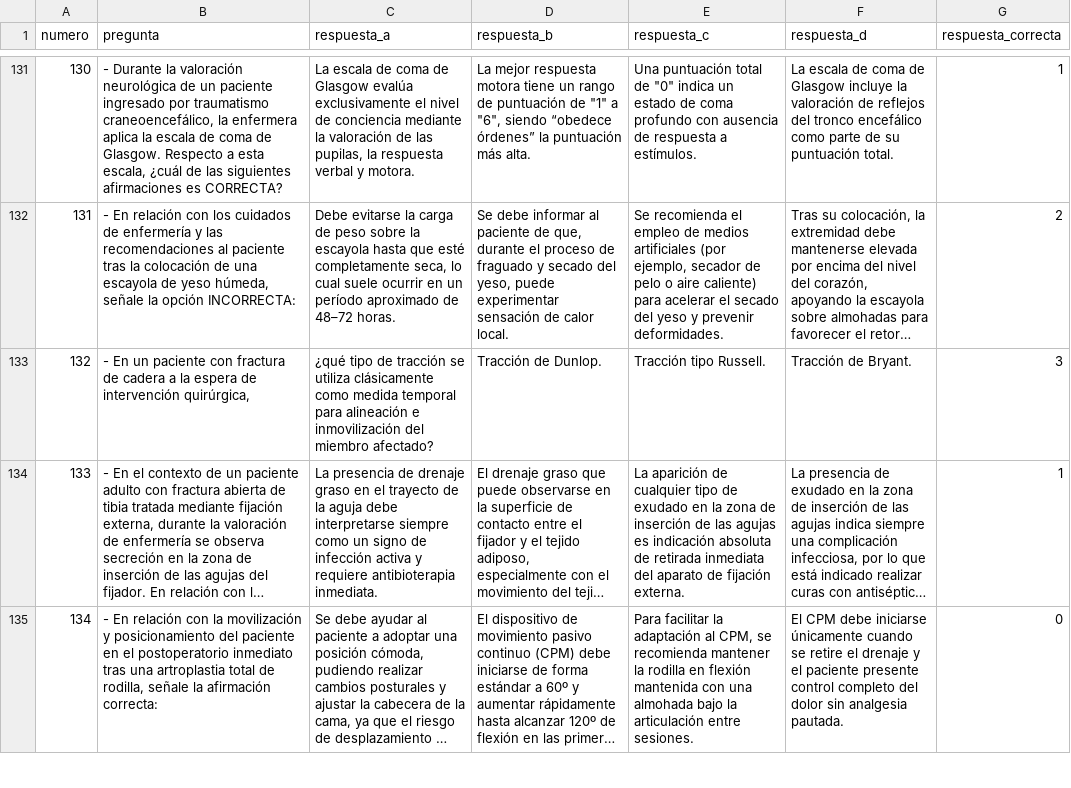
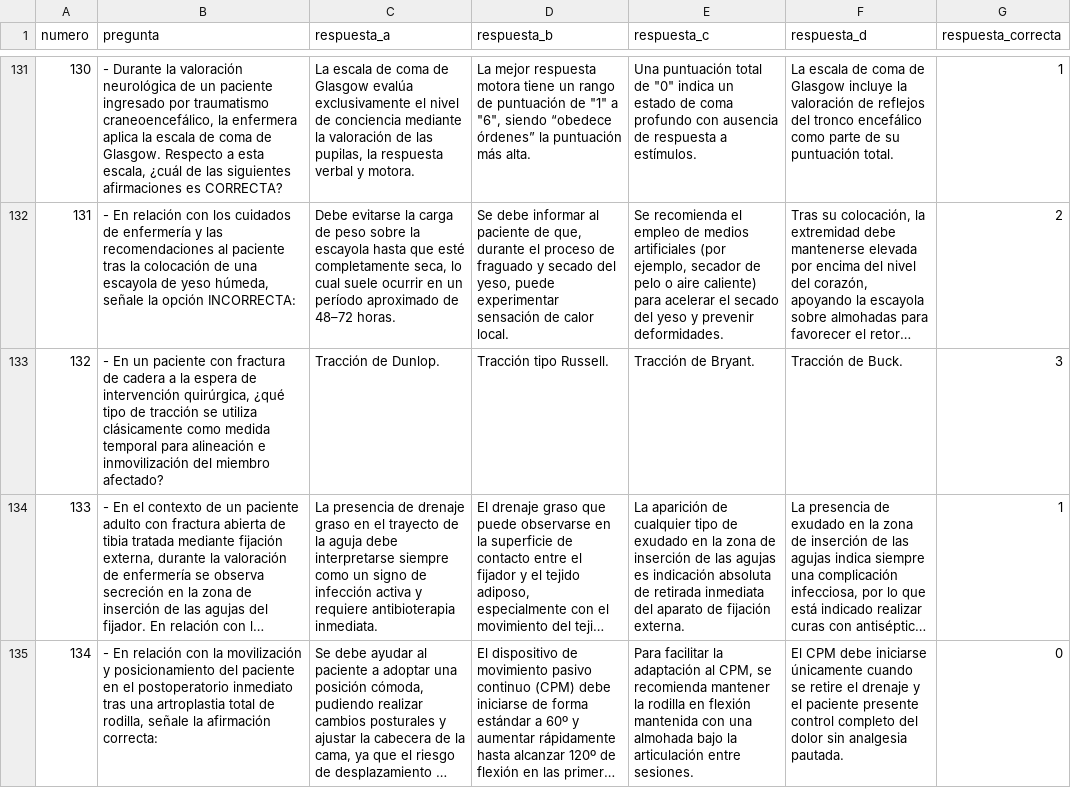
Before and after one commit to daviddvs/opequiz, a CSV file: www/data/preguntas_test_500_con_respuestas.csv, drawn as a sheet; only a part is shown, gaps mark what is left out; long unchanged cells end in …; the diff covers the shown part only; the diff names each change by its address in the sheet, - before the commit and + after, or states it on an @@ line.

Commit message:
preguntas corregidas

```diff
--- a/www/data/preguntas_test_500_con_respuestas.csv
+++ b/www/data/preguntas_test_500_con_respuestas.csv
-B133 (pregunta): …intervención quirúrgica,
+B133 (pregunta): …intervención quirúrgica, ¿qué tipo de tracción se utiliza clásicamente como medida temporal para alineación e inmovilización del miembro afectado?
-C133 (respuesta_a): ¿qué tipo de tracción se utiliza clásicamente como medida temporal para alineación e inmovilización del miembro afectado?
+C133 (respuesta_a): Tracción de Dunlop.
-D133 (respuesta_b): Tracción de Dunlop.
+D133 (respuesta_b): Tracción tipo Russell.
-E133 (respuesta_c): Tracción tipo Russell.
+E133 (respuesta_c): Tracción de Bryant.
-F133 (respuesta_d): Tracción de Bryant.
+F133 (respuesta_d): Tracción de Buck.
```
Also changed, not shown: 113 edited cells elsewhere in this file, 2 other files.
